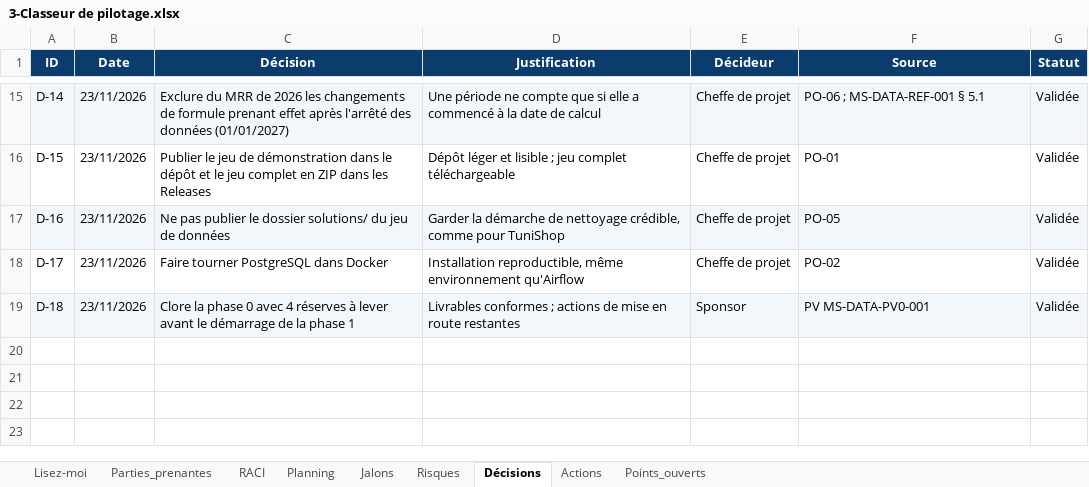
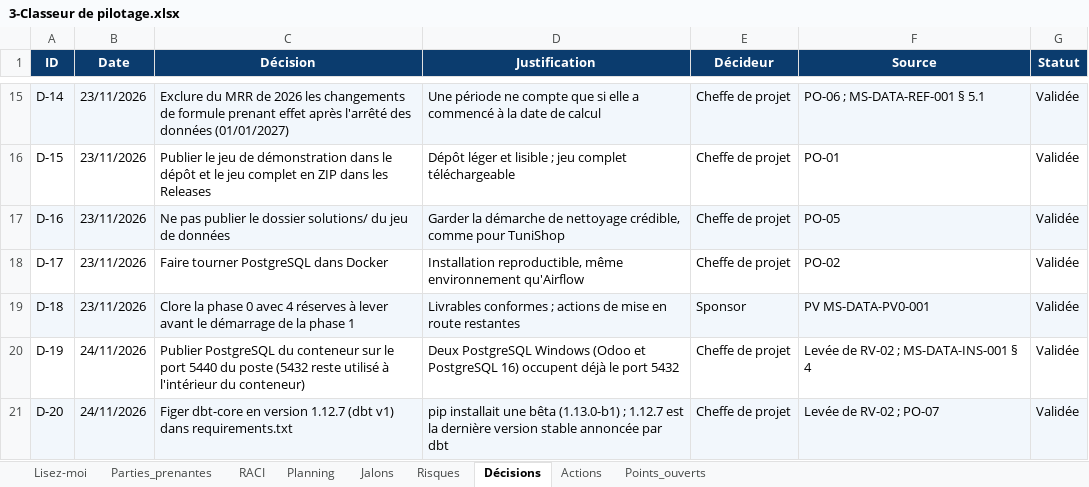
Before and after one commit to sarraabdeljaouad-ui/menuscan-tn, an Excel workbook: 00_cadrage/2-Organisation et pilotage/3-Classeur de pilotage.xlsx, sheet Décisions, drawn as a sheet; only a part is shown, gaps mark what is left out; values as stored, in another font and other column widths than the file's, no borders; conditional formats not drawn; the diff names each change by its address in the sheet, - before the commit and + after, or states it on an @@ line.

Commit message:
Phase 0 : réserves RV-01 et RV-02 levées, décisions D-19 et D-20

```diff
--- a/00_cadrage/2-Organisation et pilotage/3-Classeur de pilotage.xlsx (sheet Décisions)
+++ b/00_cadrage/2-Organisation et pilotage/3-Classeur de pilotage.xlsx (sheet Décisions)
+row 20: D-19 | 24/11/2026 | Publier PostgreSQL du conteneur sur le port 5440 du poste (5432 reste utilisé à l'intérieur du conteneur) | Deux PostgreSQL Windows (Odoo et PostgreSQL 16) occupent déjà le port 5432 | Cheffe de projet | Levée de RV-02 ; MS-DATA-INS-001 § 4 | Validée
+row 21: D-20 | 24/11/2026 | Figer dbt-core en version 1.12.7 (dbt v1) dans requirements.txt | pip installait une bêta (1.13.0-b1) ; 1.12.7 est la dernière version stable annoncée par dbt | Cheffe de projet | Levée de RV-02 ; PO-07 | Validée
```
Also changed, not shown: sheet Actions, sheet Points_ouverts, sheet Lisez-moi, 00_cadrage/6-Validation de la phase 0/1-Cahier de recette de la phase 0.xlsx, 1 other file.
